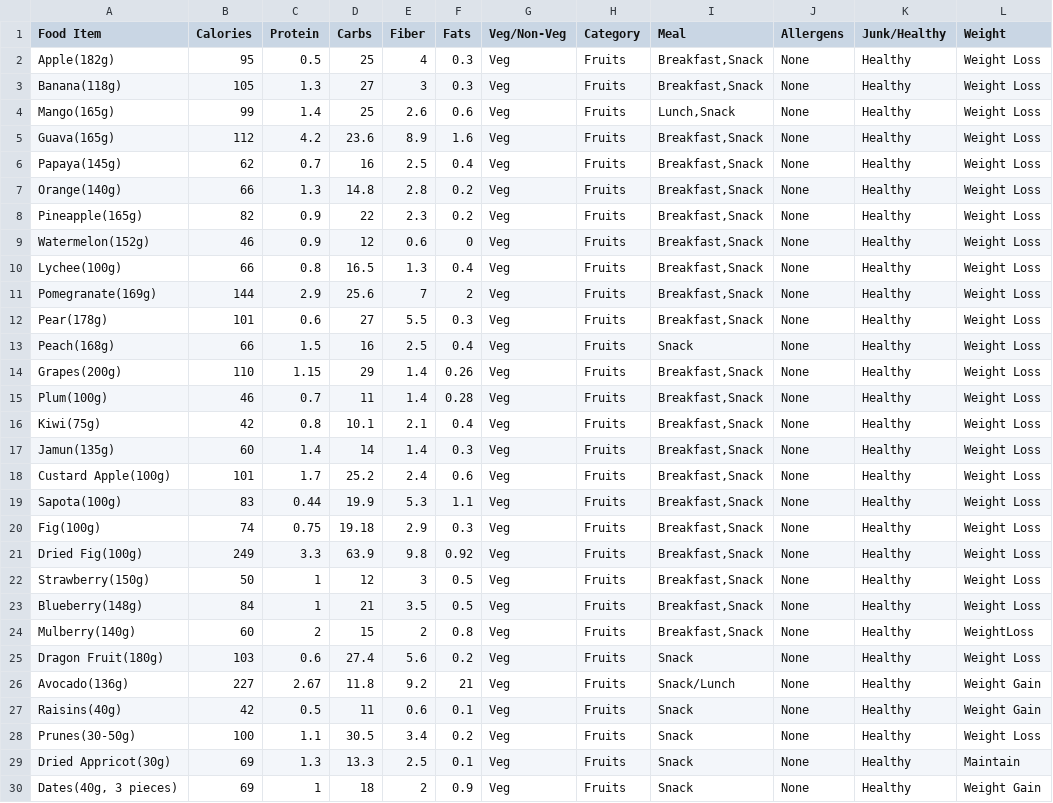
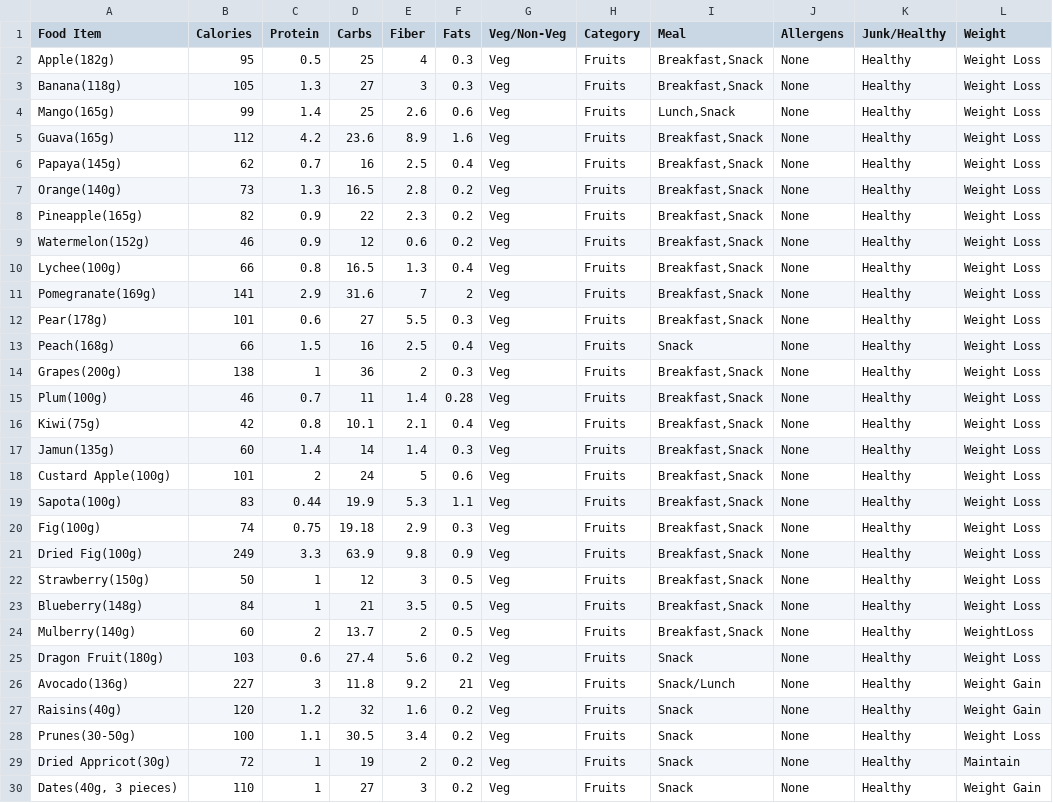
Before and after one commit to mahajanpalak/health_matrices, a CSV file: data/foods.csv, drawn as a sheet; only a part is shown; the diff covers the shown part only.

```diff
--- a/data/foods.csv
+++ b/data/foods.csv
@@ -6,10 +6,10 @@ Guava(165g),112,4.2,23.6,8.9,1.6,Veg,Fruits,"Breakfast,Snack",None,Healthy,Weigh
 Papaya(145g),62,0.7,16,2.5,0.4,Veg,Fruits,"Breakfast,Snack",None,Healthy,Weight Loss
-Orange(140g),66,1.3,14.8,2.8,0.2,Veg,Fruits,"Breakfast,Snack",None,Healthy,Weight Loss
+Orange(140g),73,1.3,16.5,2.8,0.2,Veg,Fruits,"Breakfast,Snack",None,Healthy,Weight Loss
 Pineapple(165g),82,0.9,22,2.3,0.2,Veg,Fruits,"Breakfast,Snack",None,Healthy,Weight Loss
-Watermelon(152g),46,0.9,12,0.6,0,Veg,Fruits,"Breakfast,Snack",None,Healthy,Weight Loss
+Watermelon(152g),46,0.9,12,0.6,0.2,Veg,Fruits,"Breakfast,Snack",None,Healthy,Weight Loss
 Lychee(100g),66,0.8,16.5,1.3,0.4,Veg,Fruits,"Breakfast,Snack",None,Healthy,Weight Loss
-Pomegranate(169g),144,2.9,25.6,7,2,Veg,Fruits,"Breakfast,Snack",None,Healthy,Weight Loss
+Pomegranate(169g),141,2.9,31.6,7,2,Veg,Fruits,"Breakfast,Snack",None,Healthy,Weight Loss
 Pear(178g),101,0.6,27,5.5,0.3,Veg,Fruits,"Breakfast,Snack",None,Healthy,Weight Loss
 Peach(168g),66,1.5,16,2.5,0.4,Veg,Fruits,Snack,None,Healthy,Weight Loss
-Grapes(200g),110,1.15,29,1.4,0.26,Veg,Fruits,"Breakfast,Snack",None,Healthy,Weight Loss
+Grapes(200g),138,1,36,2,0.3,Veg,Fruits,"Breakfast,Snack",None,Healthy,Weight Loss
 Plum(100g),46,0.7,11,1.4,0.28,Veg,Fruits,"Breakfast,Snack",None,Healthy,Weight Loss
@@ -17,14 +17,14 @@ Kiwi(75g),42,0.8,10.1,2.1,0.4,Veg,Fruits,"Breakfast,Snack",None,Healthy,Weight L
 Jamun(135g),60,1.4,14,1.4,0.3,Veg,Fruits,"Breakfast,Snack",None,Healthy,Weight Loss
-Custard Apple(100g),101,1.7,25.2,2.4,0.6,Veg,Fruits,"Breakfast,Snack",None,Healthy,Weight Loss
+Custard Apple(100g),101,2,24,5,0.6,Veg,Fruits,"Breakfast,Snack",None,Healthy,Weight Loss
 Sapota(100g),83,0.44,19.9,5.3,1.1,Veg,Fruits,"Breakfast,Snack",None,Healthy,Weight Loss
 Fig(100g),74,0.75,19.18,2.9,0.3,Veg,Fruits,"Breakfast,Snack",None,Healthy,Weight Loss
-Dried Fig(100g),249,3.3,63.9,9.8,0.92,Veg,Fruits,"Breakfast,Snack",None,Healthy,Weight Loss
+Dried Fig(100g),249,3.3,63.9,9.8,0.9,Veg,Fruits,"Breakfast,Snack",None,Healthy,Weight Loss
 Strawberry(150g),50,1,12,3,0.5,Veg,Fruits,"Breakfast,Snack",None,Healthy,Weight Loss
 Blueberry(148g),84,1,21,3.5,0.5,Veg,Fruits,"Breakfast,Snack",None,Healthy,Weight Loss
-Mulberry(140g),60,2,15,2,0.8,Veg,Fruits,"Breakfast,Snack",None,Healthy,WeightLoss
+Mulberry(140g),60,2,13.7,2,0.5,Veg,Fruits,"Breakfast,Snack",None,Healthy,WeightLoss
 Dragon Fruit(180g),103,0.6,27.4,5.6,0.2,Veg,Fruits,Snack,None,Healthy,Weight Loss
-Avocado(136g),227,2.67,11.8,9.2,21,Veg,Fruits,Snack/Lunch,None,Healthy,Weight Gain
-Raisins(40g),42,0.5,11,0.6,0.1,Veg,Fruits,Snack,None,Healthy,Weight Gain
+Avocado(136g),227,3,11.8,9.2,21,Veg,Fruits,Snack/Lunch,None,Healthy,Weight Gain
+Raisins(40g),120,1.2,32,1.6,0.2,Veg,Fruits,Snack,None,Healthy,Weight Gain
 Prunes(30-50g),100,1.1,30.5,3.4,0.2,Veg,Fruits,Snack,None,Healthy,Weight Loss
-Dried Appricot(30g),69,1.3,13.3,2.5,0.1,Veg,Fruits,Snack,None,Healthy,Maintain
-"Dates(40g, 3 pieces)",69,1,18,2,0.9,Veg,Fruits,Snack,None,Healthy,Weight Gain
+Dried Appricot(30g),72,1,19,2,0.2,Veg,Fruits,Snack,None,Healthy,Maintain
+"Dates(40g, 3 pieces)",110,1,27,3,0.2,Veg,Fruits,Snack,None,Healthy,Weight Gain
```
Also changed, not shown: 36 edited cells elsewhere in this file, data/exercises.csv, 10 other files.
